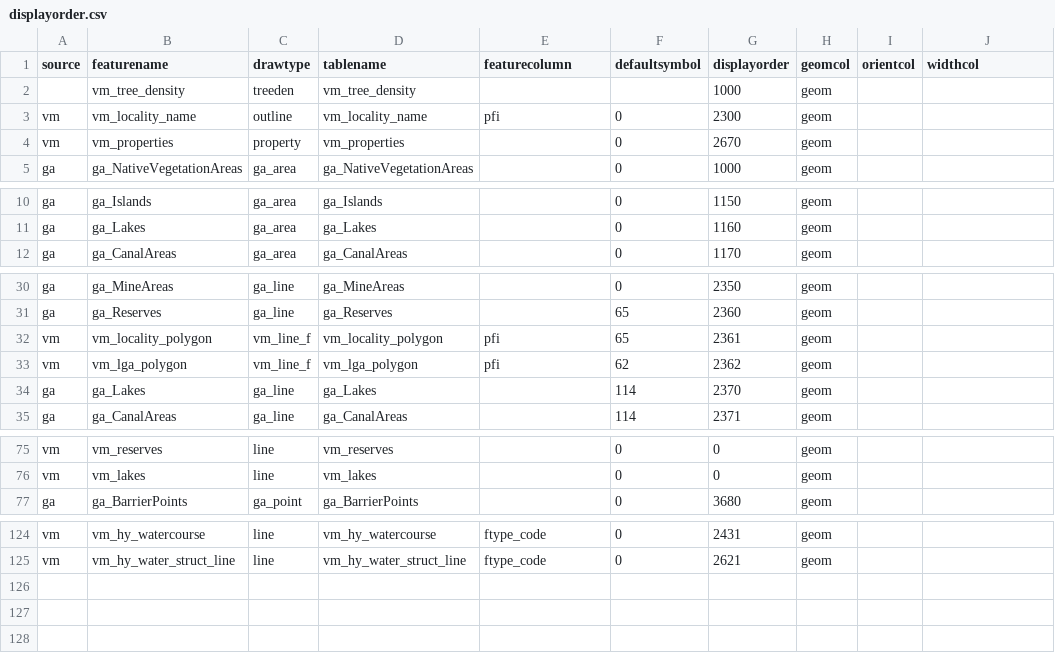
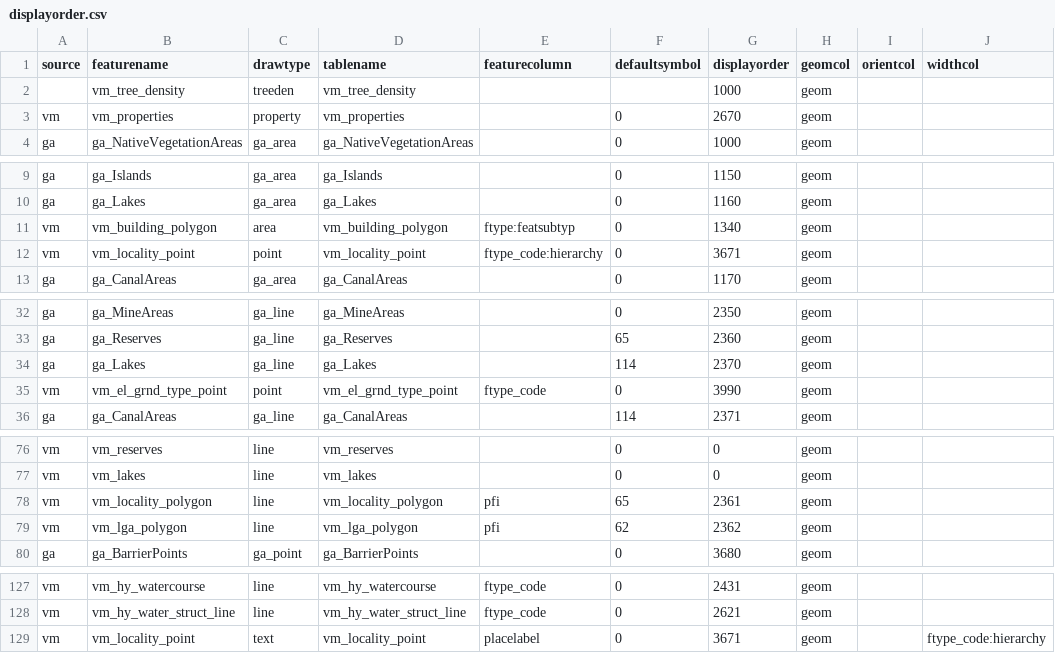
Before and after one commit to kjpye/maps, a CSV file: import/displayorder.csv, drawn as a sheet; only a part is shown, gaps mark what is left out; removed rows and columns are numbered as before the commit, all else as after; the diff covers the shown part only; the diff names each change by its address in the sheet, - before the commit and + after, or states it on an @@ line.

```diff
--- a/import/displayorder.csv
+++ b/import/displayorder.csv
-row 3: vm | vm_locality_name | outline | vm_locality_name | pfi | 0 | 2300 | geom
+row 11: vm | vm_building_polygon | area | vm_building_polygon | ftype:featsubtyp | 0 | 1340 | geom
+row 12: vm | vm_locality_point | point | vm_locality_point | ftype_code:hierarchy | 0 | 3671 | geom
-row 32: vm | vm_locality_polygon | vm_line_f | vm_locality_polygon | pfi | 65 | 2361 | geom
-row 33: vm | vm_lga_polygon | vm_line_f | vm_lga_polygon | pfi | 62 | 2362 | geom
+row 35: vm | vm_el_grnd_type_point | point | vm_el_grnd_type_point | ftype_code | 0 | 3990 | geom
+row 78: vm | vm_locality_polygon | line | vm_locality_polygon | pfi | 65 | 2361 | geom
+row 79: vm | vm_lga_polygon | line | vm_lga_polygon | pfi | 62 | 2362 | geom
+row 129: vm | vm_locality_point | text | vm_locality_point | placelabel | 0 | 3671 | geom |  | ftype_code:hierarchy
```
Also changed, not shown: 1 added row elsewhere in this file, import/symbols.csv, 1 other file.
